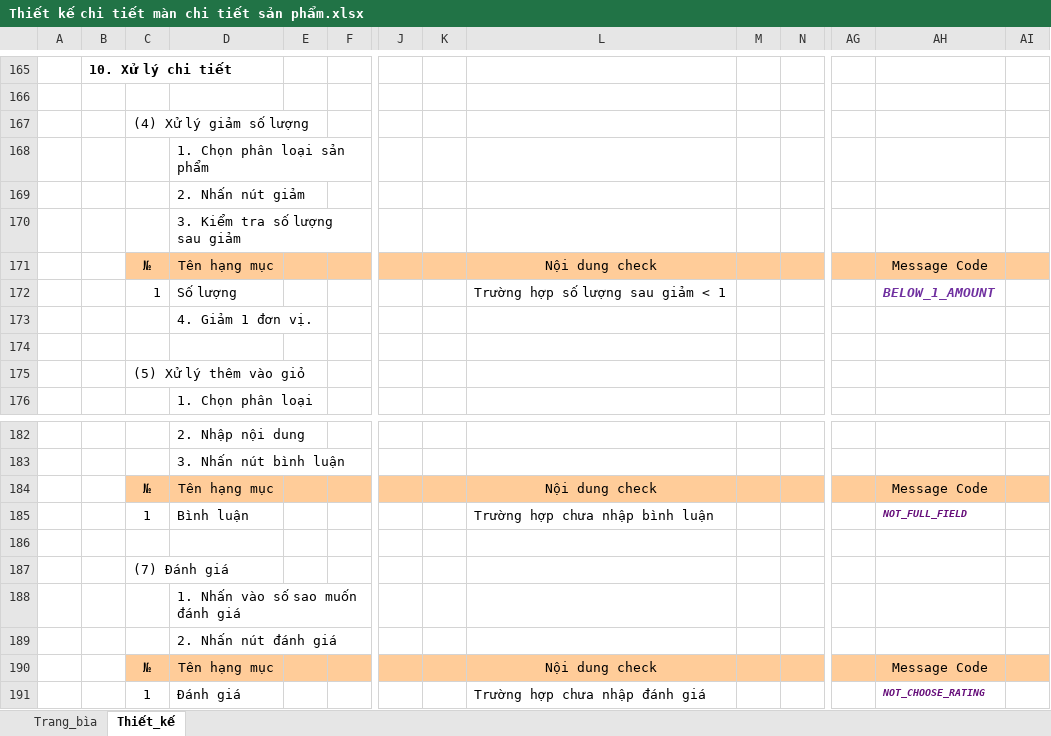
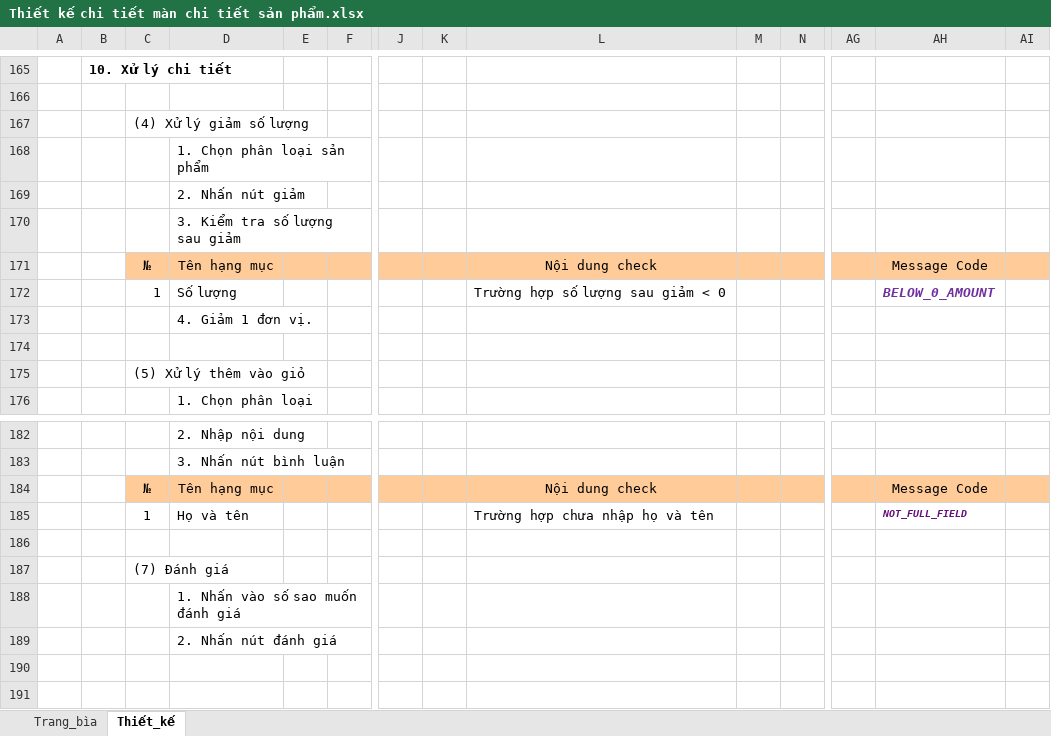
Before and after one commit to hannamja/Bao_cao_cuoi_ky, an Excel workbook: Tai lieu/Giai doan 3/Thiết kế chi tiết màn chi tiết sản phẩm.xlsx, sheet Thiết_kế, drawn as a sheet; only a part is shown, gaps mark what is left out; values as stored, in another font and other column widths than the file's, no borders; charts and pictures not drawn; rows hold the shown columns only; the diff names each change by its address in the sheet, - before the commit and + after, or states it on an @@ line.

```diff
--- a/Tai lieu/Giai doan 3/Thiết kế chi tiết màn chi tiết sản phẩm.xlsx (sheet Thiết_kế)
+++ b/Tai lieu/Giai doan 3/Thiết kế chi tiết màn chi tiết sản phẩm.xlsx (sheet Thiết_kế)
-L172: Trường hợp số lượng sau giảm < 1
+L172: Trường hợp số lượng sau giảm < 0
-AH172: BELOW_1_AMOUNT
+AH172: BELOW_0_AMOUNT
-D185: Bình luận
+D185: Họ và tên
-L185: Trường hợp chưa nhập bình luận
+L185: Trường hợp chưa nhập họ và tên
-row 190:  |  | № | Tên hạng mục |  |  |  |  | Nội dung check |  |  |  | Message Code
-row 191:  |  | 1 | Đánh giá |  |  |  |  | Trường hợp chưa nhập đánh giá |  |  |  | NOT_CHOOSE_RATING
```
Also changed, not shown: sheet Trang_bìa, charts or pictures, Tai lieu/Giai doan 2/Phac-Thao-Layout-Man-Khach.xlsx, Tai lieu/Giai doan 2/Phac-Thao-Layout-Man-Quan-Ly.xlsx, 2 other files.
